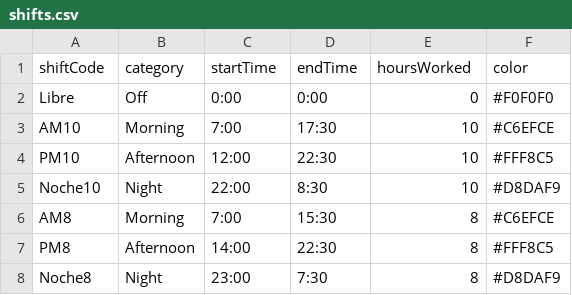
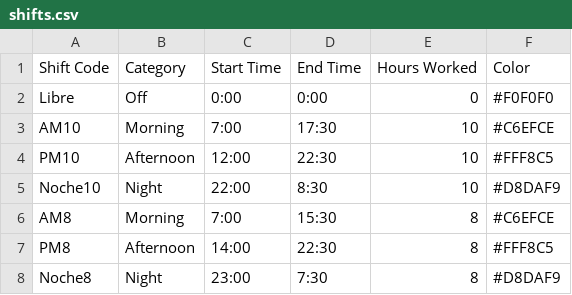
Before and after one commit to jouselt/shiftify, a CSV file: backend/data/shifts.csv, drawn as a sheet.

```diff
--- a/backend/data/shifts.csv
+++ b/backend/data/shifts.csv
@@ -1,2 +1,2 @@
-shiftCode,category,startTime,endTime,hoursWorked,color
+Shift Code,Category,Start Time,End Time,Hours Worked,Color
 Libre,Off,0:00,0:00,0,#F0F0F0
```
Also changed, not shown: 39 other files.
